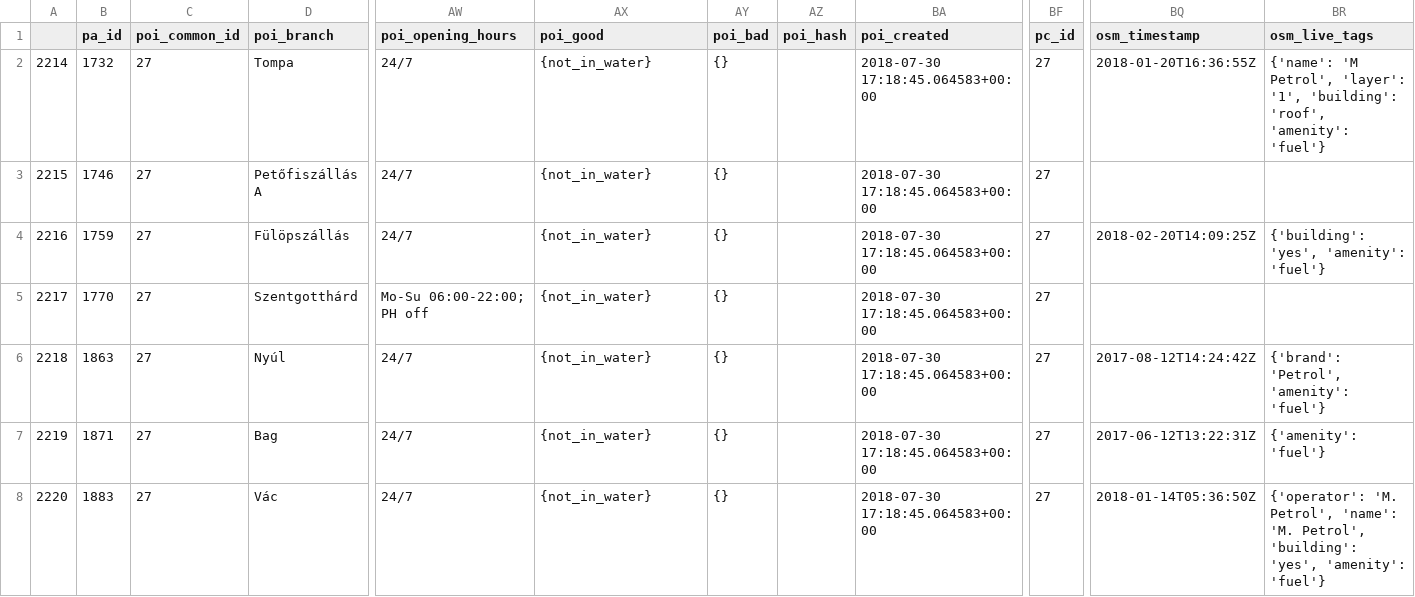
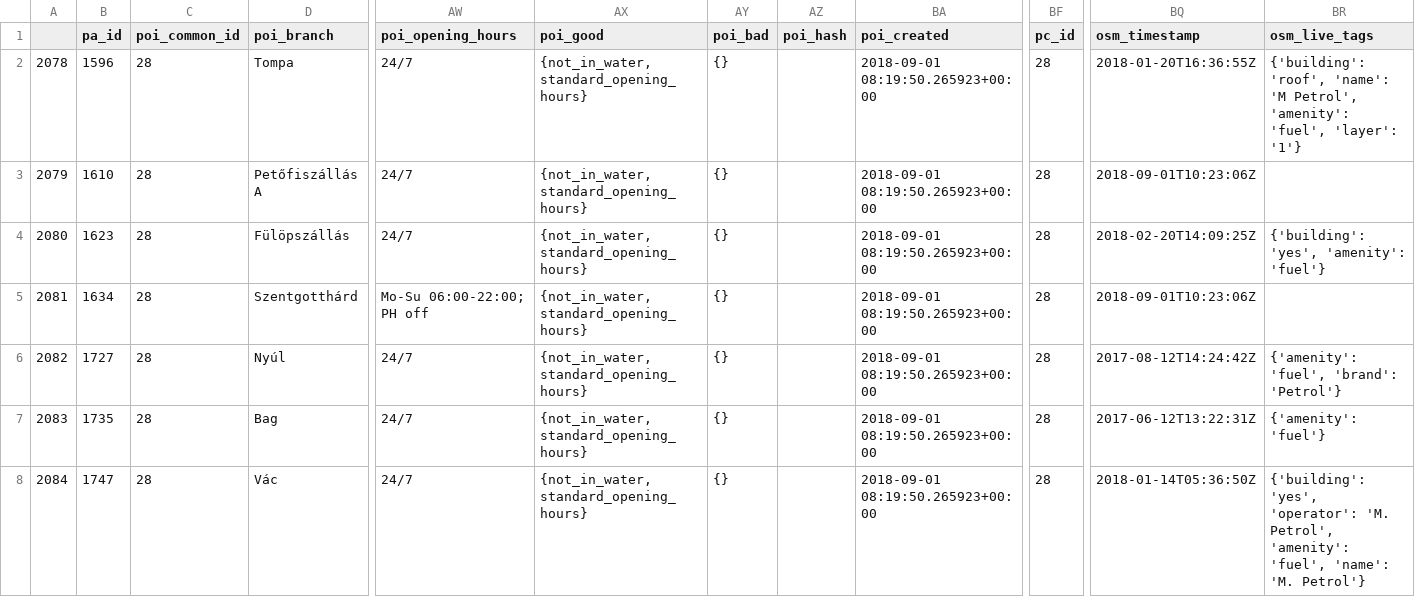
Before and after one commit to KAMI911/osm-import-request, a CSV file: hu_mobil_petrol/poi_address_merge_humobpefu.csv, drawn as a sheet; only a part is shown, gaps mark what is left out; the diff names each change by its address in the sheet, - before the commit and + after, or states it on an @@ line.

Commit message:
Update Shell & Mobil Petrol

```diff
--- a/hu_mobil_petrol/poi_address_merge_humobpefu.csv
+++ b/hu_mobil_petrol/poi_address_merge_humobpefu.csv
-A2: 2214
+A2: 2078
-B2 (pa_id): 1732
+B2 (pa_id): 1596
-C2:C8 (poi_common_id): 27
+C2:C8 (poi_common_id): 28
-AX2:AX8 (poi_good): {not_in_water}
+AX2:AX8 (poi_good): {not_in_water,standard_opening_hours}
-BA2:BA8 (poi_created): 2018-07-30 17:18:45.064583+00:00
+BA2:BA8 (poi_created): 2018-09-01 08:19:50.265923+00:00
-BF2:BF8 (pc_id): 27
+BF2:BF8 (pc_id): 28
-BR2 (osm_live_tags): {'name': 'M Petrol', 'layer': '1', 'building': 'roof', 'amenity': 'fuel'}
+BR2 (osm_live_tags): {'building': 'roof', 'name': 'M Petrol', 'amenity': 'fuel', 'layer': '1'}
-A3: 2215
+A3: 2079
-B3 (pa_id): 1746
+B3 (pa_id): 1610
-BQ3 (osm_timestamp): (empty)
+BQ3 (osm_timestamp): 2018-09-01T10:23:06Z
-A4: 2216
+A4: 2080
-B4 (pa_id): 1759
+B4 (pa_id): 1623
-A5: 2217
+A5: 2081
-B5 (pa_id): 1770
+B5 (pa_id): 1634
-BQ5 (osm_timestamp): (empty)
+BQ5 (osm_timestamp): 2018-09-01T10:23:06Z
-A6: 2218
+A6: 2082
-B6 (pa_id): 1863
+B6 (pa_id): 1727
-BR6 (osm_live_tags): {'brand': 'Petrol', 'amenity': 'fuel'}
+BR6 (osm_live_tags): {'amenity': 'fuel', 'brand': 'Petrol'}
-A7: 2219
+A7: 2083
-B7 (pa_id): 1871
+B7 (pa_id): 1735
-A8: 2220
+A8: 2084
-B8 (pa_id): 1883
+B8 (pa_id): 1747
-BR8 (osm_live_tags): {'operator': 'M. Petrol', 'name': 'M. Petrol', 'building': 'yes', 'amenity': 'fuel'}
+BR8 (osm_live_tags): {'building': 'yes', 'operator': 'M. Petrol', 'amenity': 'fuel', 'name': 'M. Petrol'}
```
Also changed, not shown: 3 other files.
